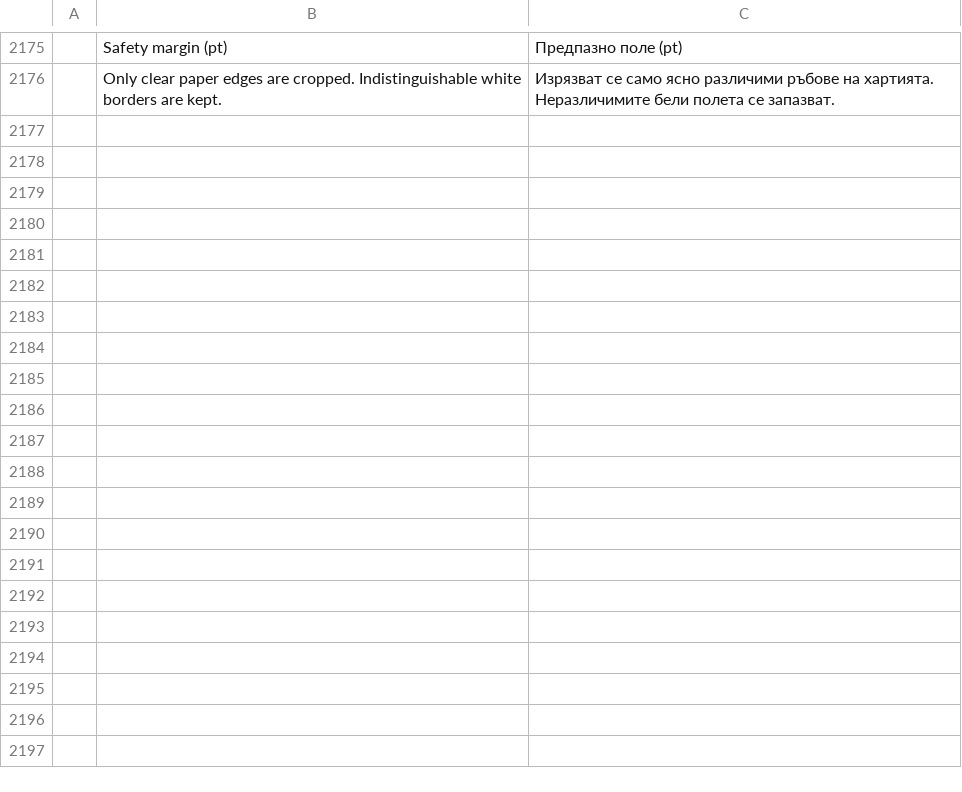
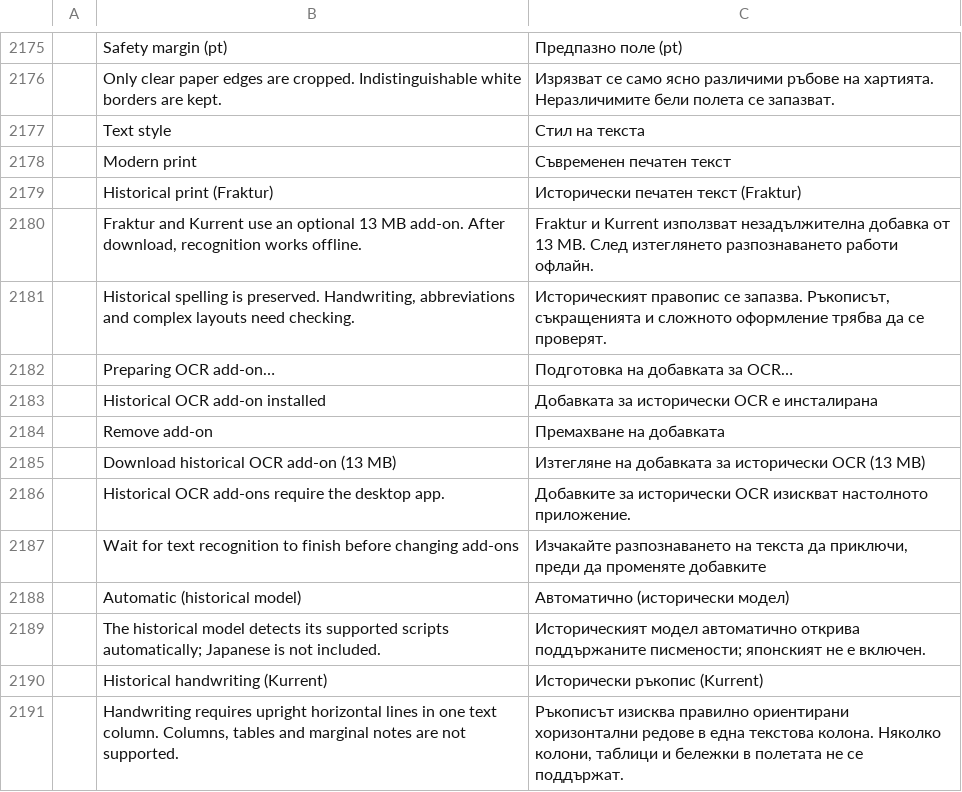
Before and after one commit to 23sati/pdfcraft, a TSV file: crates/ui-egui/src/i18n/bg.tsv, drawn as a sheet; only a part is shown, gaps mark what is left out; the diff names each change by its address in the sheet, - before the commit and + after, or states it on an @@ line.

```diff
--- a/crates/ui-egui/src/i18n/bg.tsv
+++ b/crates/ui-egui/src/i18n/bg.tsv
+row 2177:  | Text style | Стил на текста
+row 2178:  | Modern print | Съвременен печатен текст
+row 2179:  | Historical print (Fraktur) | Исторически печатен текст (Fraktur)
+row 2180:  | Fraktur and Kurrent use an optional 13 MB add-on. After download, recognition works offline. | Fraktur и Kurrent използват незадължителна добавка от 13 MB. След изтеглянето разпознаването работи офлайн.
+row 2181:  | Historical spelling is preserved. Handwriting, abbreviations and complex layouts need checking. | Историческият правопис се запазва. Ръкописът, съкращенията и сложното оформление трябва да се проверят.
+row 2182:  | Preparing OCR add-on… | Подготовка на добавката за OCR…
+row 2183:  | Historical OCR add-on installed | Добавката за исторически OCR е инсталирана
+row 2184:  | Remove add-on | Премахване на добавката
+row 2185:  | Download historical OCR add-on (13 MB) | Изтегляне на добавката за исторически OCR (13 MB)
+row 2186:  | Historical OCR add-ons require the desktop app. | Добавките за исторически OCR изискват настолното приложение.
+row 2187:  | Wait for text recognition to finish before changing add-ons | Изчакайте разпознаването на текста да приключи, преди да променяте добавките
+row 2188:  | Automatic (historical model) | Автоматично (исторически модел)
+row 2189:  | The historical model detects its supported scripts automatically; Japanese is not included. | Историческият модел автоматично открива поддържаните писмености; японският не е включен.
+row 2190:  | Historical handwriting (Kurrent) | Исторически ръкопис (Kurrent)
+row 2191:  | Handwriting requires upright horizontal lines in one text column. Columns, tables and marginal notes are not supported. | Ръкописът изисква правилно ориентирани хоризонтални редове в една текстова колона. Няколко колони, таблици и бележки в полетата не се поддържат.
```
Also changed, not shown: crates/ui-egui/src/i18n/ar.tsv, crates/ui-egui/src/i18n/ja.tsv, 44 other files.
